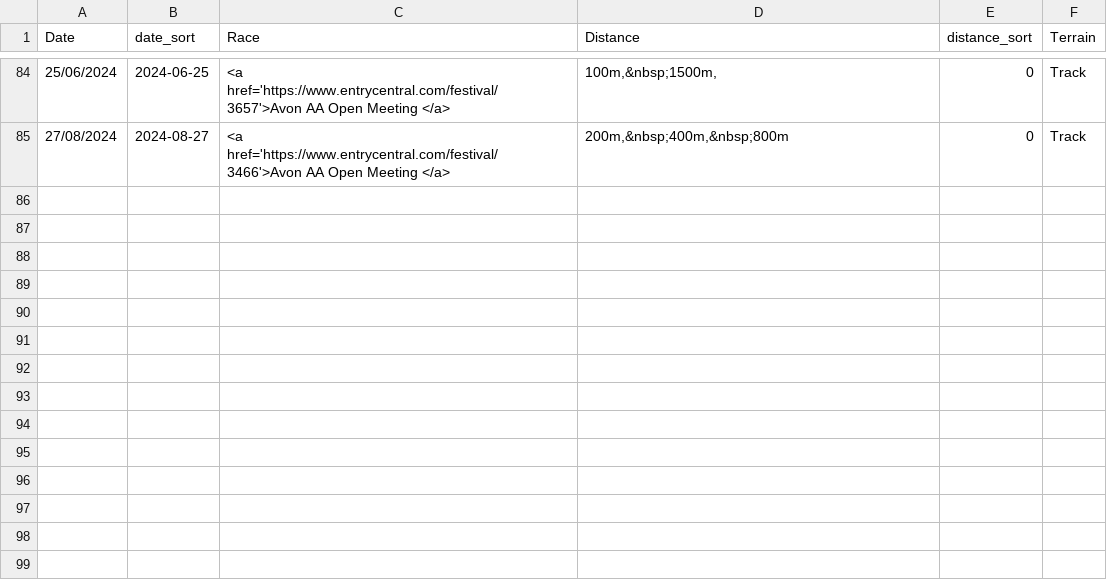
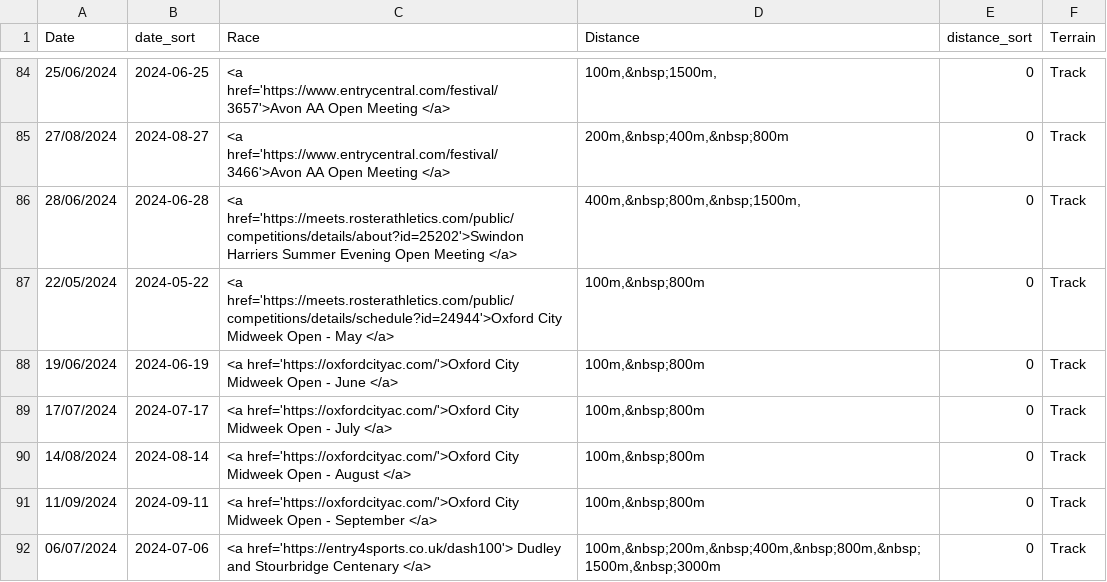
Before and after one commit to CLCStriders/striders, a CSV file: _data/fixtures.csv, drawn as a sheet; only a part is shown, gaps mark what is left out.

Commit message:
Added track fixtures

```diff
--- a/_data/fixtures.csv
+++ b/_data/fixtures.csv
@@ -85 +85,8 @@ Date,date_sort,Race,Distance,distance_sort,Terrain
 27/08/2024,2024-08-27,<a href='https://www.entrycentral.com/festival/3466'>Avon AA Open Meeting </a>,"200m,&nbsp;400m,&nbsp;800m",0,Track
+28/06/2024,2024-06-28,<a href='https://meets.rosterathletics.com/public/competitions/details/about?id=25202'>Swindon Harriers Summer Evening Open Meeting </a>,"400m,&nbsp;800m,&nbsp;1500m,",0,Track
+22/05/2024,2024-05-22,<a href='https://meets.rosterathletics.com/public/competitions/details/schedule?id=24944'>Oxford City Midweek Open - May </a>,"100m,&nbsp;800m",0,Track
+19/06/2024,2024-06-19,<a href='https://oxfordcityac.com/'>Oxford City Midweek Open - June </a>,"100m,&nbsp;800m",0,Track
+17/07/2024,2024-07-17,<a href='https://oxfordcityac.com/'>Oxford City Midweek Open - July </a>,"100m,&nbsp;800m",0,Track
+14/08/2024,2024-08-14,<a href='https://oxfordcityac.com/'>Oxford City Midweek Open - August </a>,"100m,&nbsp;800m",0,Track
+11/09/2024,2024-09-11,<a href='https://oxfordcityac.com/'>Oxford City Midweek Open - September </a>,"100m,&nbsp;800m",0,Track
+06/07/2024,2024-07-06,<a href='https://entry4sports.co.uk/dash100'> Dudley and Stourbridge Centenary </a>,"100m,&nbsp;200m,&nbsp;400m,&nbsp;800m,&nbsp;1500m,&nbsp;3000m",0,Track
```
